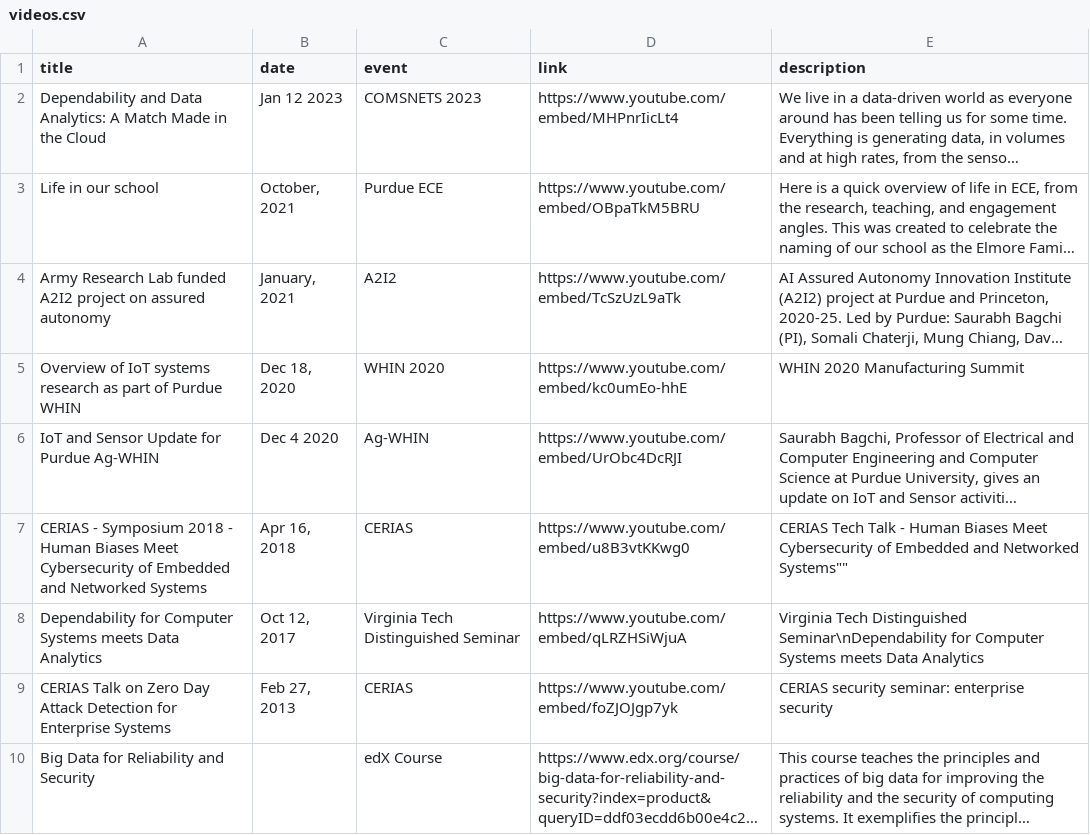
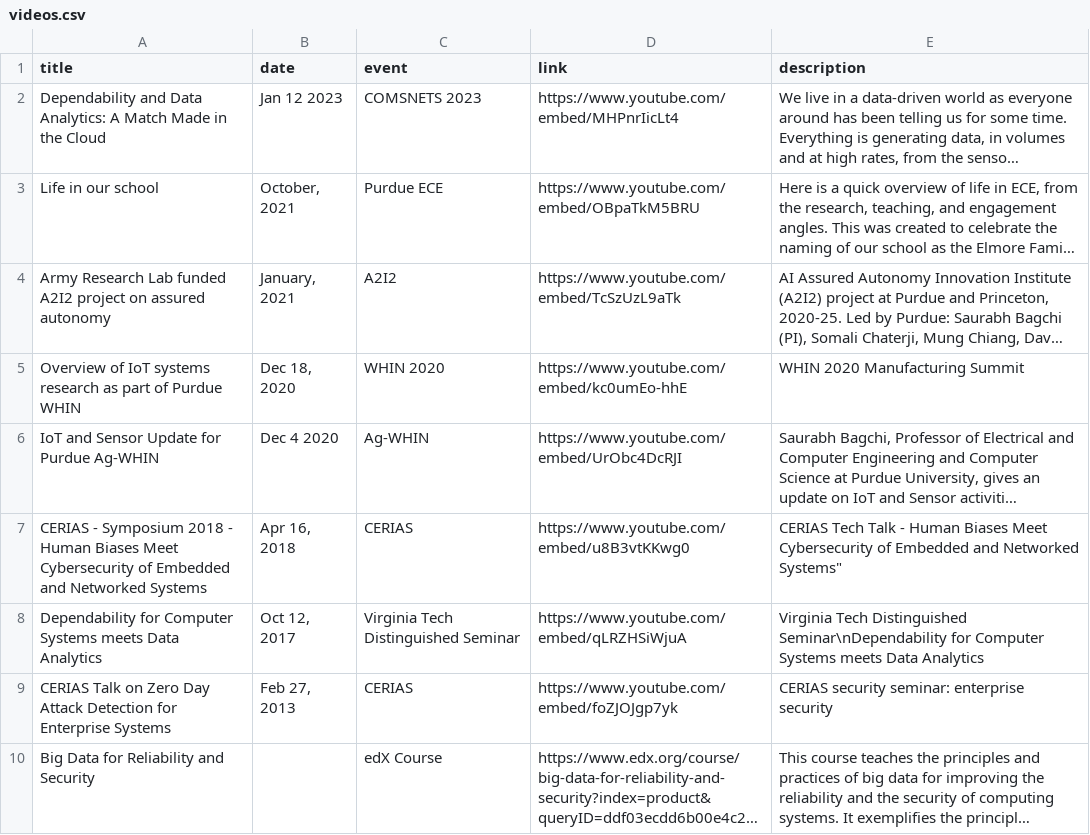
Before and after one commit to bagchi/bagchi.github.io, a CSV file: videos.csv, drawn as a sheet; long unchanged cells end in …; the diff names each change by its address in the sheet, - before the commit and + after, or states it on an @@ line.

Commit message:
removed a character

```diff
--- a/videos.csv
+++ b/videos.csv
-E7 (description): …and Networked Systems""
+E7 (description): …and Networked Systems"
```
